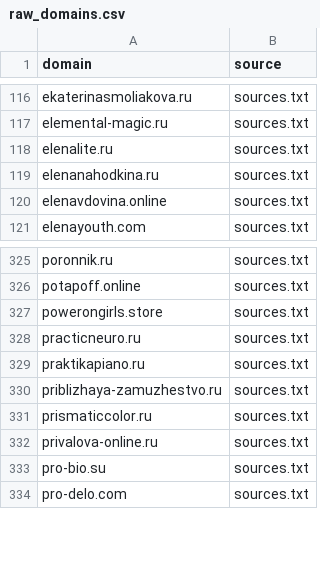
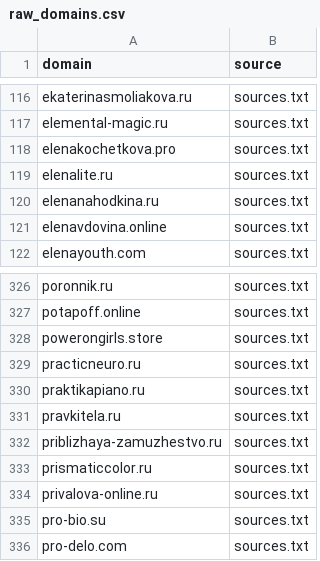
Before and after one commit to xlollypop22/rf-online-schools-registry., a CSV file: data/raw_domains.csv, drawn as a sheet; only a part is shown, gaps mark what is left out.

```diff
--- a/data/raw_domains.csv
+++ b/data/raw_domains.csv
@@ -117,2 +117,3 @@ ekaterinasmoliakova.ru,sources.txt
 elemental-magic.ru,sources.txt
+elenakochetkova.pro,sources.txt
 elenalite.ru,sources.txt
@@ -329,2 +330,3 @@ practicneuro.ru,sources.txt
 praktikapiano.ru,sources.txt
+pravkitela.ru,sources.txt
 priblizhaya-zamuzhestvo.ru,sources.txt
```
Also changed, not shown: data/registry_enriched.csv, data/registry_final.csv.
